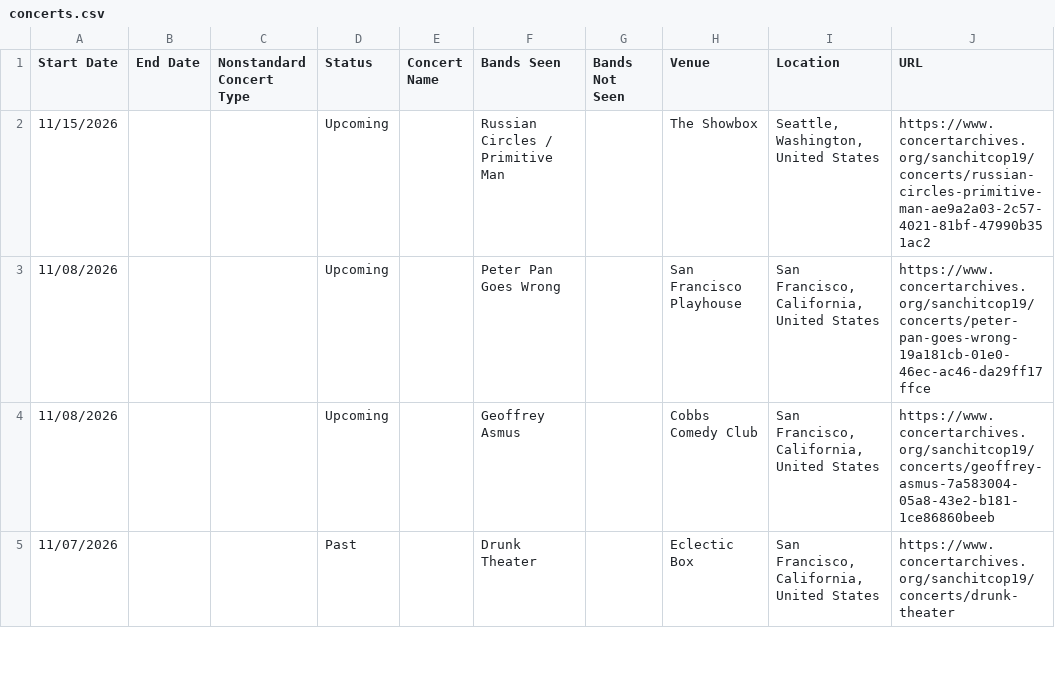
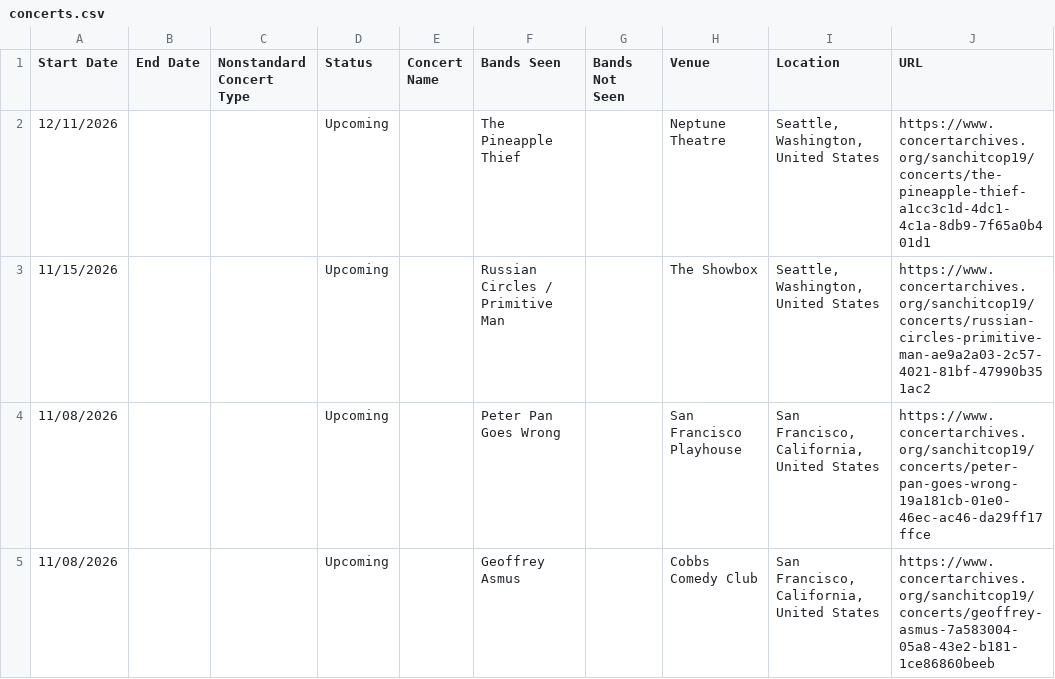
Before and after one commit to sanchitcop19/concerts, a CSV file: data/concerts.csv, drawn as a sheet; only a part is shown; the shorter side is filled out with more unchanged rows.

```diff
--- a/data/concerts.csv
+++ b/data/concerts.csv
@@ -1,2 +1,3 @@
 Start Date,End Date,Nonstandard Concert Type,Status,Concert Name,Bands Seen,Bands Not Seen,Venue,Location,URL
+12/11/2026,,,Upcoming,,The Pineapple Thief,,Neptune Theatre,"Seattle, Washington, United States",https://www.concertarchives.org/sanchitcop19/concerts/the-pineapple-thief-a1cc3c1d-4dc1-4c1a-8db9-7f65a0b401d1
 11/15/2026,,,Upcoming,,Russian Circles / Primitive Man,,The Showbox,"Seattle, Washington, United States",https://www.concertarchives.org/sanchitcop19/concerts/russian-circles-primitive-man-ae9a2a03-2c57-4021-81bf-47990b351ac2
```
